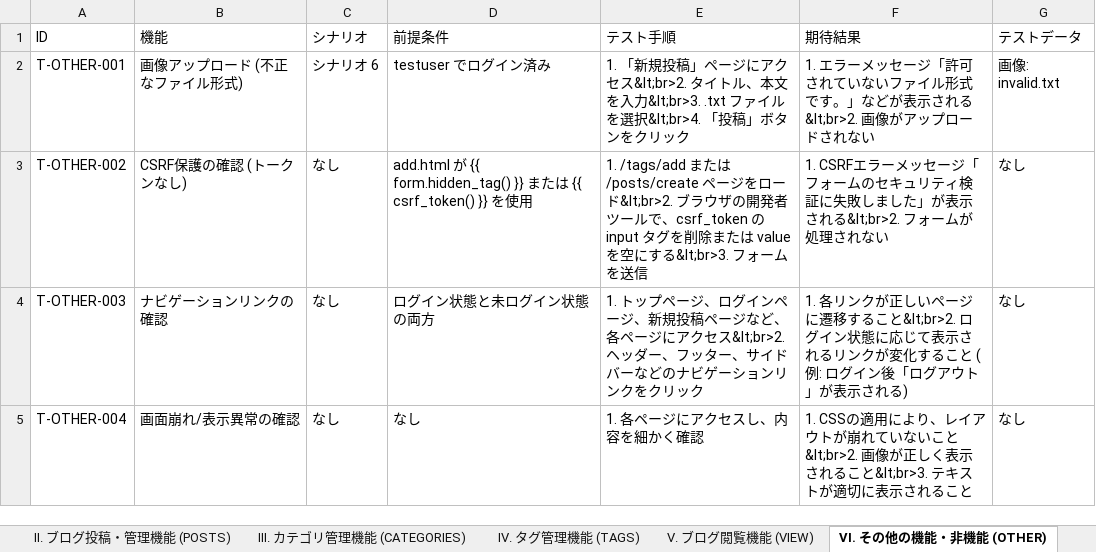
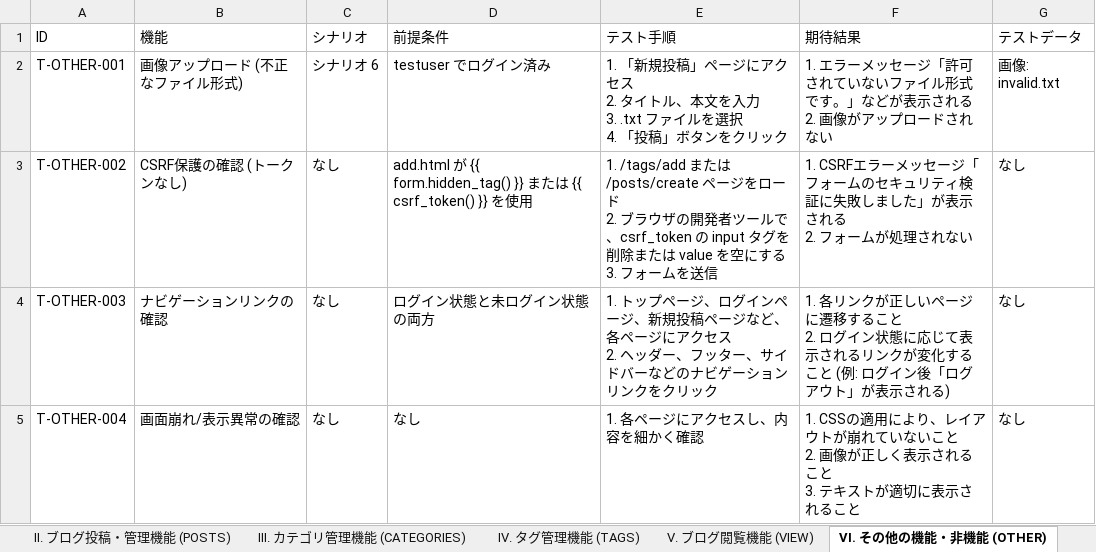
Before and after one commit to akiomi116/BlogDev, an Excel workbook: documents/テストケース.xlsx, sheet VI. その他の機能・非機能 (OTHER), drawn as a sheet; values as stored, in another font and other column widths than the file's, no borders; ↵ is a line break in a cell; the diff names each change by its address in the sheet, - before the commit and + after, or states it on an @@ line.

```diff
--- a/documents/テストケース.xlsx (sheet VI. その他の機能・非機能 (OTHER))
+++ b/documents/テストケース.xlsx (sheet VI. その他の機能・非機能 (OTHER))
-E2 (テスト手順): …アクセス&lt;br>2. タイトル、本文を入力&lt;br>3. .txt ファイルを選択&lt;br>4. 「投稿」…
+E2 (テスト手順): …アクセス ↵ 2. タイトル、本文を入力 ↵ 3. .txt ファイルを選択 ↵ 4. 「投稿」…
-F2 (期待結果): …示される&lt;br>2. 画像がア…
+F2 (期待結果): …示される ↵ 2. 画像がア…
-E3 (テスト手順): …をロード&lt;br>2. ブラウザの開発者ツールで、csrf_token の input タグを削除または value を空にする&lt;br>3. フォーム…
+E3 (テスト手順): …をロード ↵ 2. ブラウザの開発者ツールで、csrf_token の input タグを削除または value を空にする ↵ 3. フォーム…
-F3 (期待結果): …示される&lt;br>2. フォーム…
+F3 (期待結果): …示される ↵ 2. フォーム…
-E4 (テスト手順): …アクセス&lt;br>2. ヘッダー…
+E4 (テスト手順): …アクセス ↵ 2. ヘッダー…
-F4 (期待結果): …すること&lt;br>2. ログイン…
+F4 (期待結果): …すること ↵ 2. ログイン…
-F5 (期待結果): …ないこと&lt;br>2. 画像が正しく表示されること&lt;br>3. テキスト…
+F5 (期待結果): …ないこと ↵ 2. 画像が正しく表示されること ↵ 3. テキスト…
```
Also changed, not shown: sheet II. ブログ投稿・管理機能 (POSTS), 45 other files.
